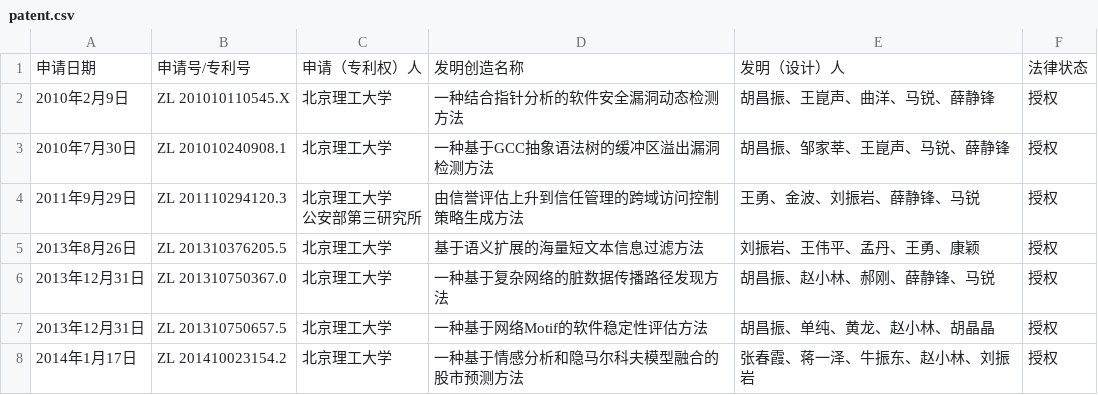
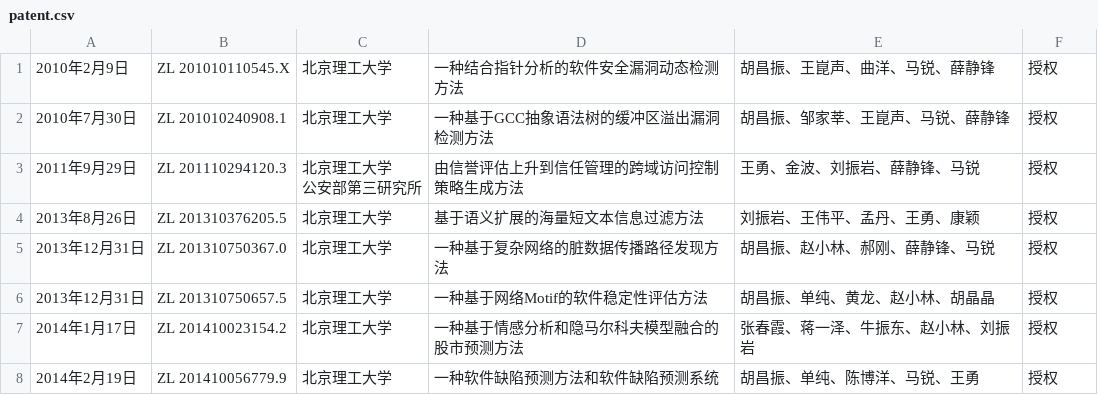
Before and after one commit to sammael77/homework2, a CSV file: patent.csv, drawn as a sheet; only a part is shown; the shorter side is filled out with more unchanged rows.

Commit message:
Update patent.csv

```diff
--- a/patent.csv
+++ b/patent.csv
@@ -1,2 +1 @@
-申请日期,申请号/专利号,申请（专利权）人,发明创造名称,发明（设计）人,法律状态
 2010年2月9日,ZL 201010110545.X,北京理工大学,一种结合指针分析的软件安全漏洞动态检测方法,胡昌振、王崑声、曲洋、马锐、薛静锋,授权
```
